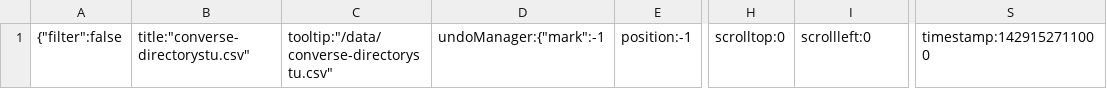
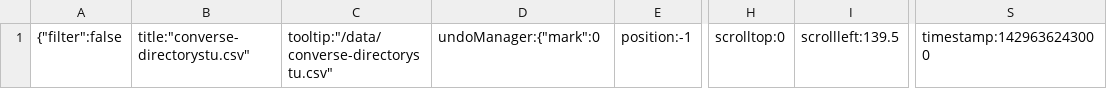
Before and after one commit to phbrownacmorg/converse-directory, a CSV file: .c9/metadata/workspace/data/converse-directorystu.csv, drawn as a sheet; only a part is shown, gaps mark what is left out; the diff names each change by its address in the sheet, - before the commit and + after, or states it on an @@ line.

```diff
--- a/.c9/metadata/workspace/data/converse-directorystu.csv
+++ b/.c9/metadata/workspace/data/converse-directorystu.csv
-D1: undoManager:{"mark":-1
+D1: undoManager:{"mark":0
-I1: scrollleft:0
+I1: scrollleft:139.5
-S1: timestamp:1429152711000
+S1: timestamp:1429636243000
```
Also changed, not shown: 4 other files.
